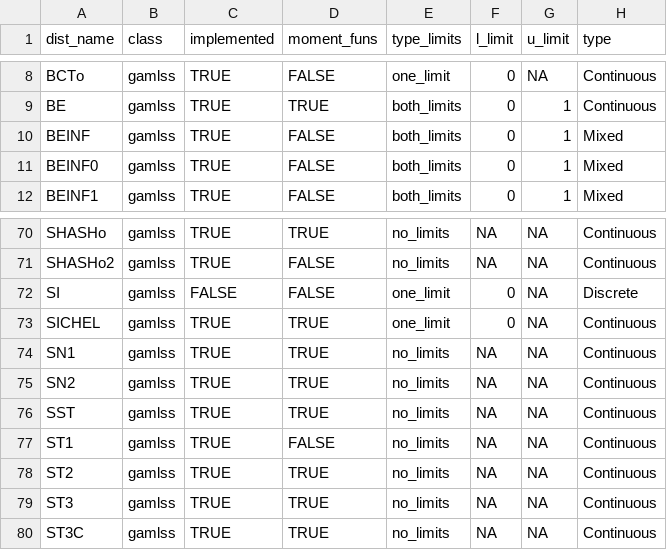
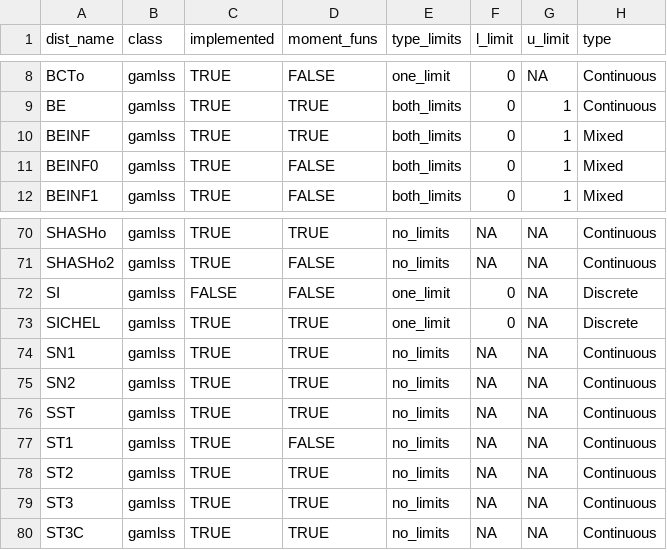
Before and after one commit to cran/distreg.vis, a CSV file: inst/extdata/dist_df.csv, drawn as a sheet; only a part is shown, gaps mark what is left out.

```diff
--- a/inst/extdata/dist_df.csv
+++ b/inst/extdata/dist_df.csv
@@ -9,3 +9,3 @@ BCTo;gamlss;TRUE;FALSE;one_limit;0;NA;Continuous
 BE;gamlss;TRUE;TRUE;both_limits;0;1;Continuous
-BEINF;gamlss;TRUE;FALSE;both_limits;0;1;Mixed
+BEINF;gamlss;TRUE;TRUE;both_limits;0;1;Mixed
 BEINF0;gamlss;TRUE;FALSE;both_limits;0;1;Mixed
@@ -72,3 +72,3 @@ SHASHo2;gamlss;TRUE;FALSE;no_limits;NA;NA;Continuous
 SI;gamlss;FALSE;FALSE;one_limit;0;NA;Discrete
-SICHEL;gamlss;TRUE;TRUE;one_limit;0;NA;Continuous
+SICHEL;gamlss;TRUE;TRUE;one_limit;0;NA;Discrete
 SN1;gamlss;TRUE;TRUE;no_limits;NA;NA;Continuous
```
Also changed, not shown: 5 other files.
